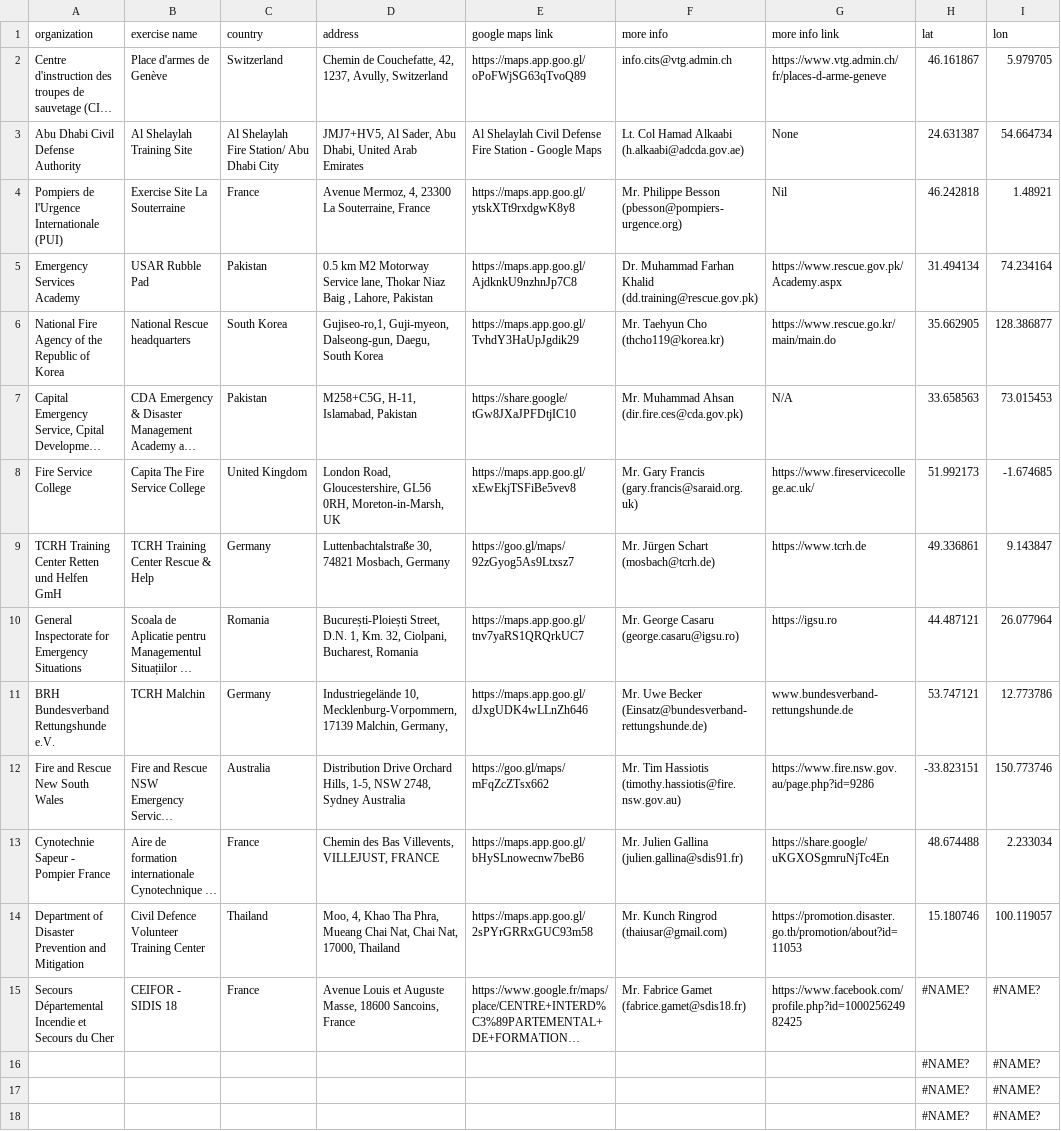
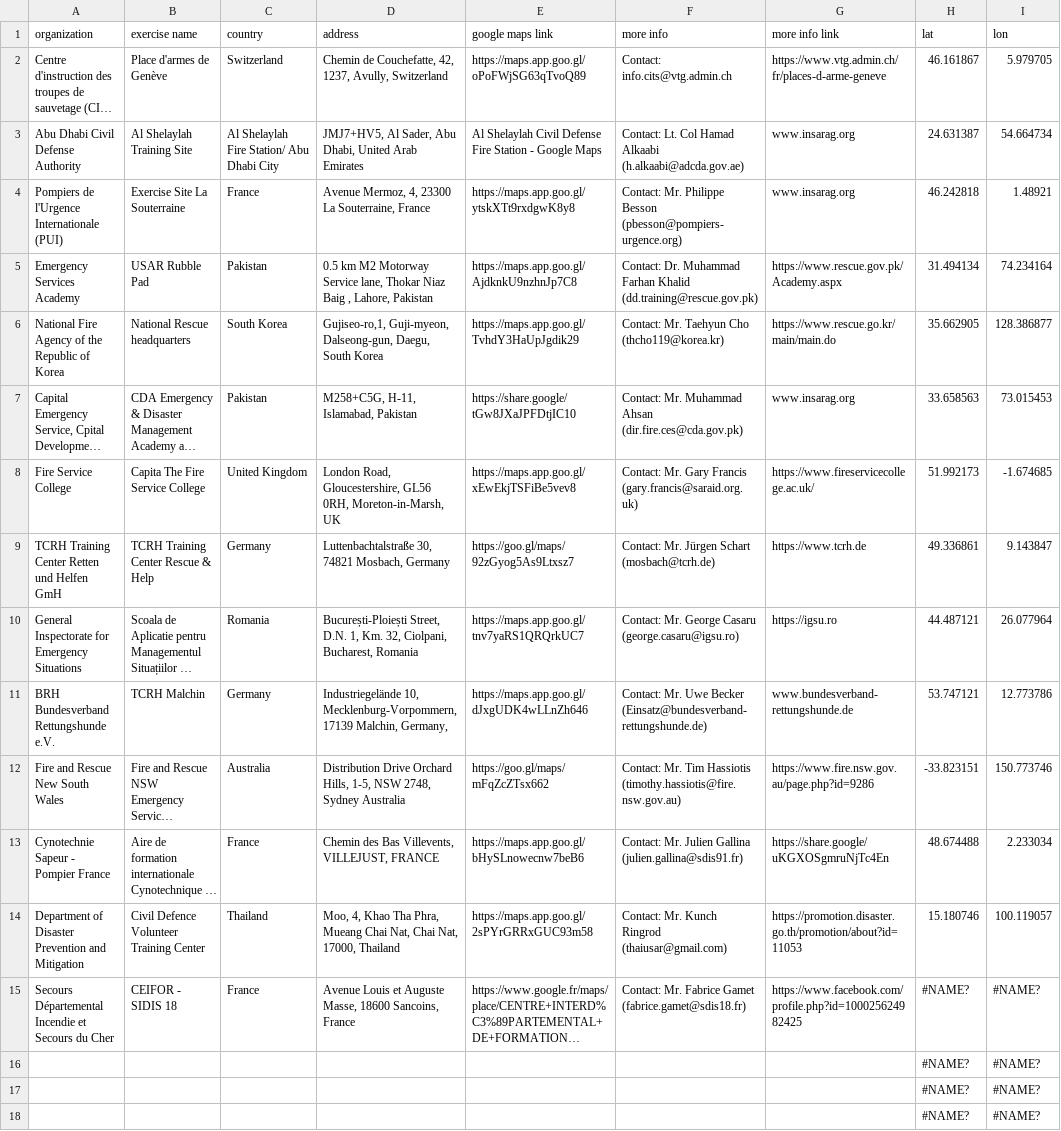
Before and after one commit to UN-OCHA/insarag_exercises_datawrapper_BDU, a CSV file: usar_sites.csv, drawn as a sheet; only a part is shown; long unchanged cells end in …; the diff names each change by its address in the sheet, - before the commit and + after, or states it on an @@ line.

```diff
--- a/usar_sites.csv
+++ b/usar_sites.csv
-F2 (more info): info.cits@vtg.admin.ch
+F2 (more info): Contact: info.cits@vtg.admin.ch
-F3 (more info): Lt. Col…
+F3 (more info): Contact: Lt. Col…
-G3 (more info link): None
+G3 (more info link): www.insarag.org
-F4 (more info): Mr. Philippe…
+F4 (more info): Contact: Mr. Philippe…
-G4 (more info link): Nil
+G4 (more info link): www.insarag.org
-F5 (more info): Dr. Muhammad…
+F5 (more info): Contact: Dr. Muhammad…
-F6 (more info): Mr. Taehyun Cho (thcho119@korea.kr)
+F6 (more info): Contact: Mr. Taehyun Cho (thcho119@korea.kr)
-F7 (more info): Mr. Muhammad…
+F7 (more info): Contact: Mr. Muhammad…
-G7 (more info link): N/A
+G7 (more info link): www.insarag.org
-F8 (more info): Mr. Gary…
+F8 (more info): Contact: Mr. Gary…
-F9 (more info): Mr. Jürgen Schart (mosbach@tcrh.de)
+F9 (more info): Contact: Mr. Jürgen Schart (mosbach@tcrh.de)
-F10 (more info): Mr. George…
+F10 (more info): Contact: Mr. George…
-F11 (more info): Mr. Uwe…
+F11 (more info): Contact: Mr. Uwe…
-F12 (more info): Mr. Tim…
+F12 (more info): Contact: Mr. Tim…
-F13 (more info): Mr. Julien…
+F13 (more info): Contact: Mr. Julien…
-F14 (more info): Mr. Kunch Ringrod (thaiusar@gmail.com)
+F14 (more info): Contact: Mr. Kunch Ringrod (thaiusar@gmail.com)
-F15 (more info): Mr. Fabrice…
+F15 (more info): Contact: Mr. Fabrice…
```
